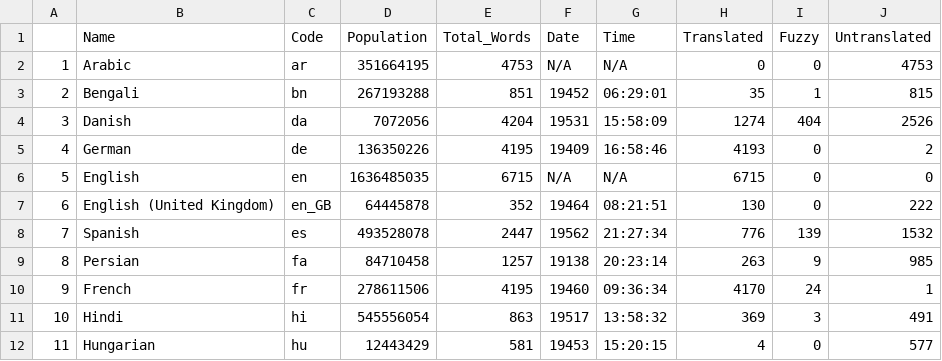
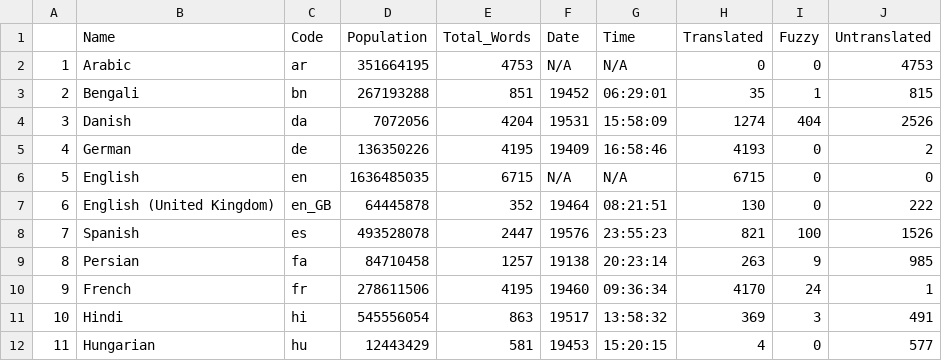
Before and after one commit to shrish-shete20/weblate, a CSV file: Language Statisitics/Language_Statistics_new.csv, drawn as a sheet; only a part is shown.

Commit message:
Updated language Csv

```diff
--- a/Language Statisitics/Language_Statistics_new.csv
+++ b/Language Statisitics/Language_Statistics_new.csv
@@ -7,3 +7,3 @@
 "6","English (United Kingdom)","en_GB",64445878,352,"19464","08:21:51",130,0,222
-"7","Spanish","es",493528078,2447,"19562","21:27:34",776,139,1532
+"7","Spanish","es",493528078,2447,"19576","23:55:23",821,100,1526
 "8","Persian","fa",84710458,1257,"19138","20:23:14",263,9,985
```
